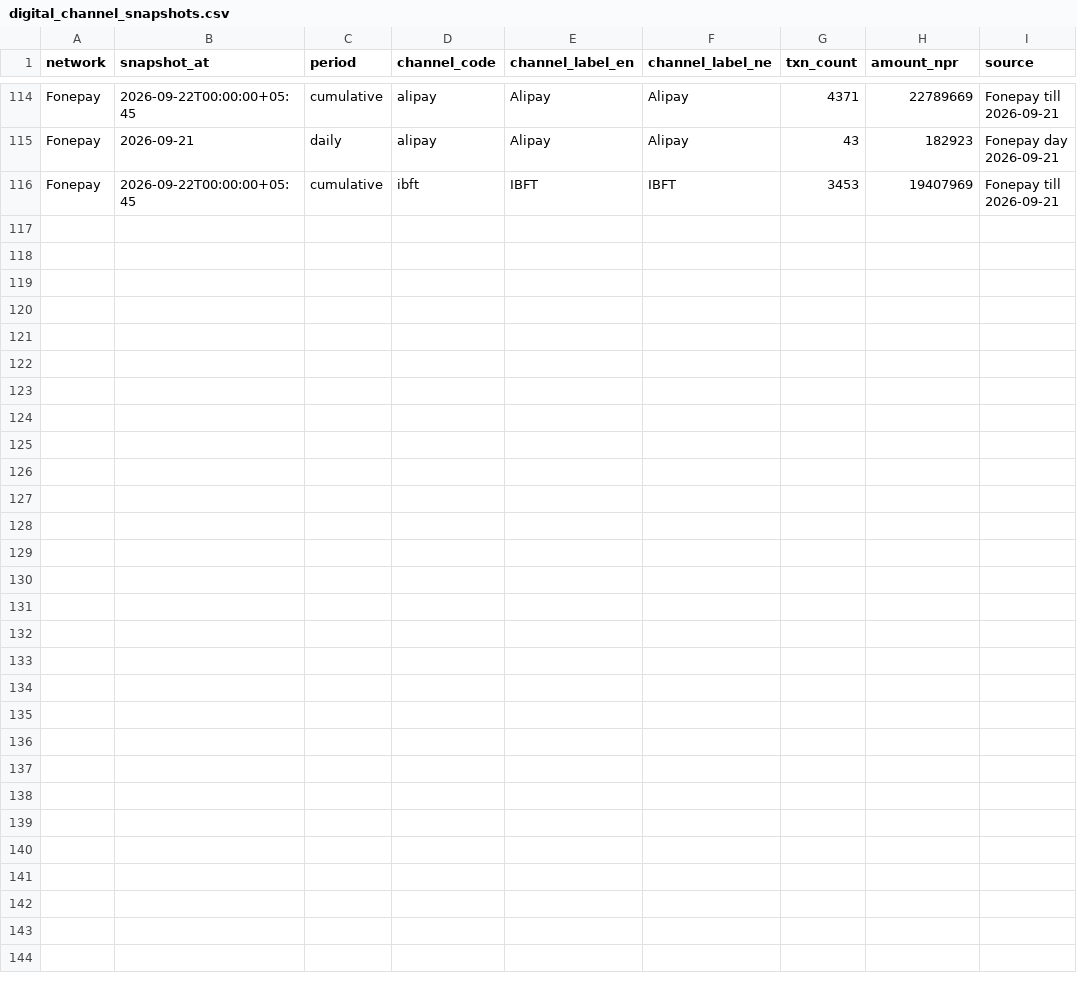
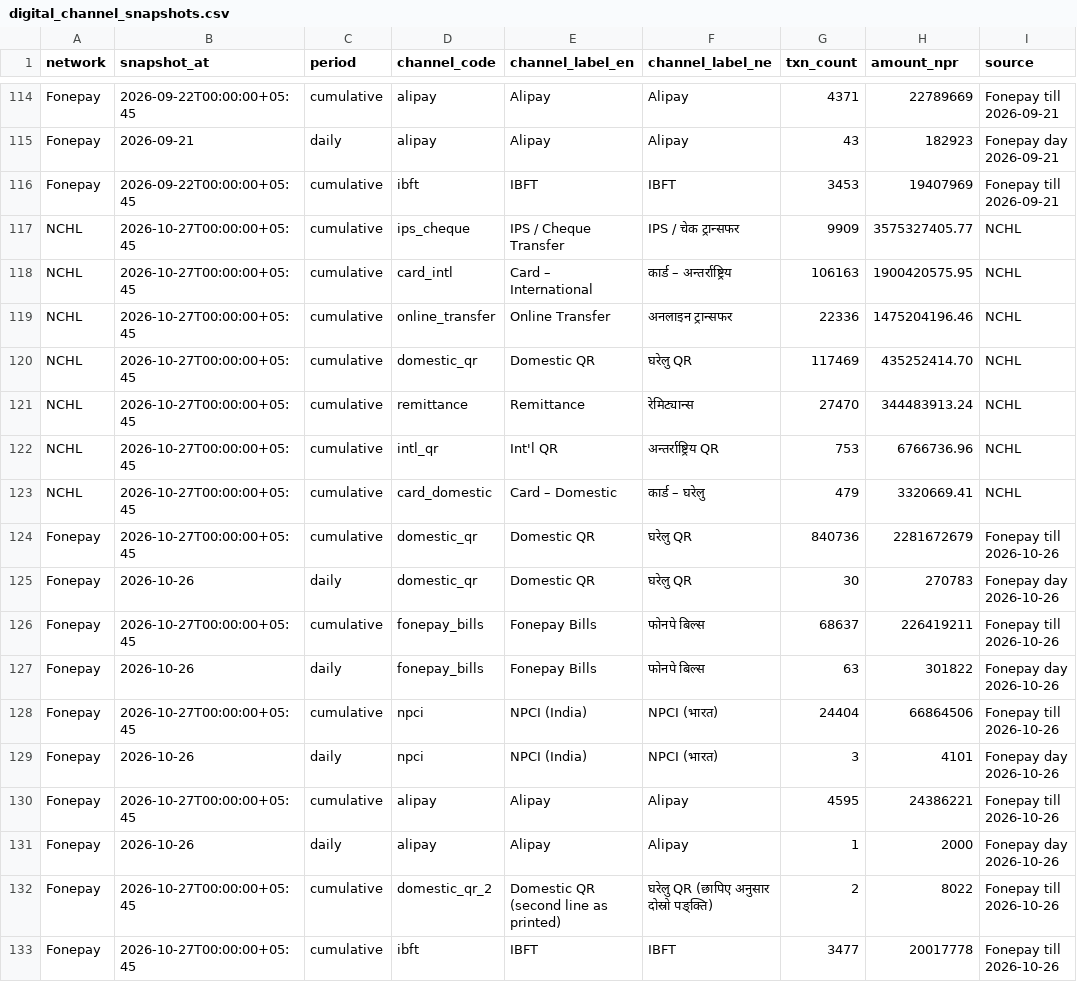
Before and after one commit to mofnepal/rasuwa-flood-update, a CSV file: seed/digital_channel_snapshots.csv, drawn as a sheet; only a part is shown, gaps mark what is left out.

```diff
--- a/seed/digital_channel_snapshots.csv
+++ b/seed/digital_channel_snapshots.csv
@@ -116 +116,18 @@ Fonepay,2026-09-21,daily,alipay,Alipay,Alipay,43,182923,Fonepay day 2026-09-21
 Fonepay,2026-09-22T00:00:00+05:45,cumulative,ibft,IBFT,IBFT,3453,19407969,Fonepay till 2026-09-21
+NCHL,2026-10-27T00:00:00+05:45,cumulative,ips_cheque,IPS / Cheque Transfer,IPS / चेक ट्रान्सफर,9909,3575327405.77,NCHL
+NCHL,2026-10-27T00:00:00+05:45,cumulative,card_intl,Card – International,कार्ड – अन्तर्राष्ट्रिय,106163,1900420575.95,NCHL
+NCHL,2026-10-27T00:00:00+05:45,cumulative,online_transfer,Online Transfer,अनलाइन ट्रान्सफर,22336,1475204196.46,NCHL
+NCHL,2026-10-27T00:00:00+05:45,cumulative,domestic_qr,Domestic QR,घरेलु QR,117469,435252414.70,NCHL
+NCHL,2026-10-27T00:00:00+05:45,cumulative,remittance,Remittance,रेमिट्यान्स,27470,344483913.24,NCHL
+NCHL,2026-10-27T00:00:00+05:45,cumulative,intl_qr,Int'l QR,अन्तर्राष्ट्रिय QR,753,6766736.96,NCHL
+NCHL,2026-10-27T00:00:00+05:45,cumulative,card_domestic,Card – Domestic,कार्ड – घरेलु,479,3320669.41,NCHL
+Fonepay,2026-10-27T00:00:00+05:45,cumulative,domestic_qr,Domestic QR,घरेलु QR,840736,2281672679,Fonepay till 2026-10-26
+Fonepay,2026-10-26,daily,domestic_qr,Domestic QR,घरेलु QR,30,270783,Fonepay day 2026-10-26
+Fonepay,2026-10-27T00:00:00+05:45,cumulative,fonepay_bills,Fonepay Bills,फोनपे बिल्स,68637,226419211,Fonepay till 2026-10-26
+Fonepay,2026-10-26,daily,fonepay_bills,Fonepay Bills,फोनपे बिल्स,63,301822,Fonepay day 2026-10-26
+Fonepay,2026-10-27T00:00:00+05:45,cumulative,npci,NPCI (India),NPCI (भारत),24404,66864506,Fonepay till 2026-10-26
+Fonepay,2026-10-26,daily,npci,NPCI (India),NPCI (भारत),3,4101,Fonepay day 2026-10-26
+Fonepay,2026-10-27T00:00:00+05:45,cumulative,alipay,Alipay,Alipay,4595,24386221,Fonepay till 2026-10-26
+Fonepay,2026-10-26,daily,alipay,Alipay,Alipay,1,2000,Fonepay day 2026-10-26
+Fonepay,2026-10-27T00:00:00+05:45,cumulative,domestic_qr_2,Domestic QR (second line as printed),घरेलु QR (छापिए अनुसार दोस्रो पङ्क्ति),2,8022,Fonepay till 2026-10-26
+Fonepay,2026-10-27T00:00:00+05:45,cumulative,ibft,IBFT,IBFT,3477,20017778,Fonepay till 2026-10-26
```
Also changed, not shown: 4 other files.
